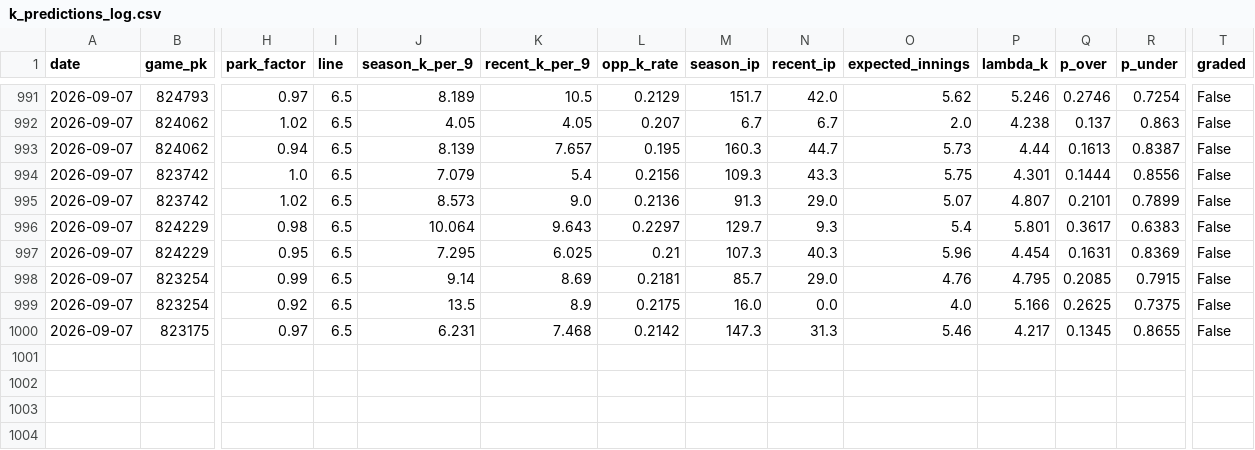
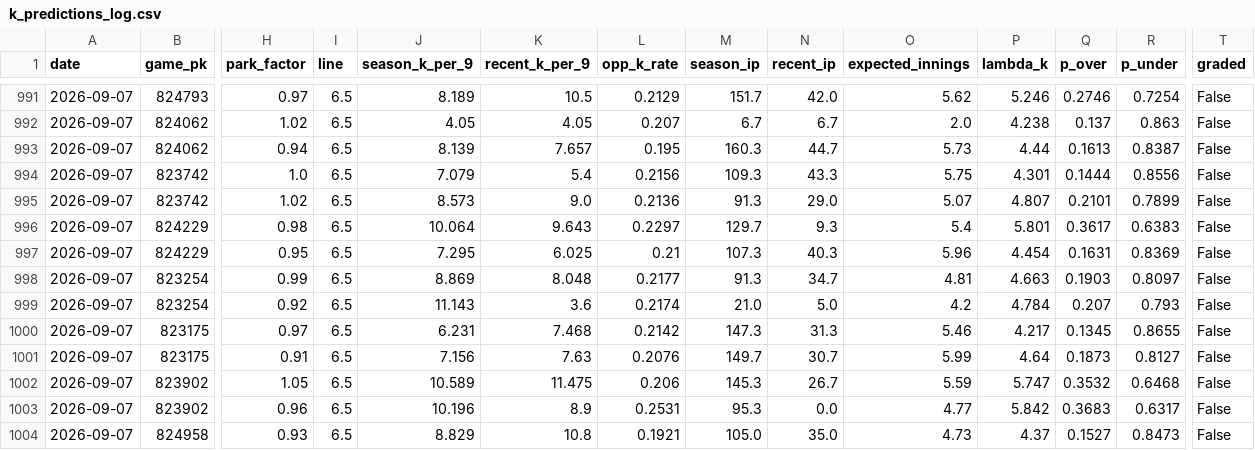
Before and after one commit to yuschajp/mlb_hits_model, a CSV file: data/ledger/k_predictions_log.csv, drawn as a sheet; only a part is shown, gaps mark what is left out; rows hold the shown columns only; the diff names each change by its address in the sheet, - before the commit and + after, or states it on an @@ line.

Commit message:
Update ledger data (2026-09-07 19:15)

```diff
--- a/data/ledger/k_predictions_log.csv
+++ b/data/ledger/k_predictions_log.csv
-J998 (season_k_per_9): 9.14
+J998 (season_k_per_9): 8.869
-K998 (recent_k_per_9): 8.69
+K998 (recent_k_per_9): 8.048
-L998 (opp_k_rate): 0.2181
+L998 (opp_k_rate): 0.2177
-M998 (season_ip): 85.7
+M998 (season_ip): 91.3
-N998 (recent_ip): 29.0
+N998 (recent_ip): 34.7
-O998 (expected_innings): 4.76
+O998 (expected_innings): 4.81
-P998 (lambda_k): 4.795
+P998 (lambda_k): 4.663
-Q998 (p_over): 0.2085
+Q998 (p_over): 0.1903
-R998 (p_under): 0.7915
+R998 (p_under): 0.8097
-J999 (season_k_per_9): 13.5
+J999 (season_k_per_9): 11.143
-K999 (recent_k_per_9): 8.9
+K999 (recent_k_per_9): 3.6
-L999 (opp_k_rate): 0.2175
+L999 (opp_k_rate): 0.2174
-M999 (season_ip): 16.0
+M999 (season_ip): 21.0
-N999 (recent_ip): 0.0
+N999 (recent_ip): 5.0
-O999 (expected_innings): 4.0
+O999 (expected_innings): 4.2
-P999 (lambda_k): 5.166
+P999 (lambda_k): 4.784
-Q999 (p_over): 0.2625
+Q999 (p_over): 0.207
-R999 (p_under): 0.7375
+R999 (p_under): 0.793
+row 1001: 2026-09-07 | 823175 | 0.91 | 6.5 | 7.156 | 7.63 | 0.2076 | 149.7 | 30.7 | 5.99 | 4.64 | 0.1873 | 0.8127 | False
+row 1002: 2026-09-07 | 823902 | 1.05 | 6.5 | 10.589 | 11.475 | 0.206 | 145.3 | 26.7 | 5.59 | 5.747 | 0.3532 | 0.6468 | False
+row 1003: 2026-09-07 | 823902 | 0.96 | 6.5 | 10.196 | 8.9 | 0.2531 | 95.3 | 0.0 | 4.77 | 5.842 | 0.3683 | 0.6317 | False
+row 1004: 2026-09-07 | 824958 | 0.93 | 6.5 | 8.829 | 10.8 | 0.1921 | 105.0 | 35.0 | 4.73 | 4.37 | 0.1527 | 0.8473 | False
```
Also changed, not shown: 1 other file.
